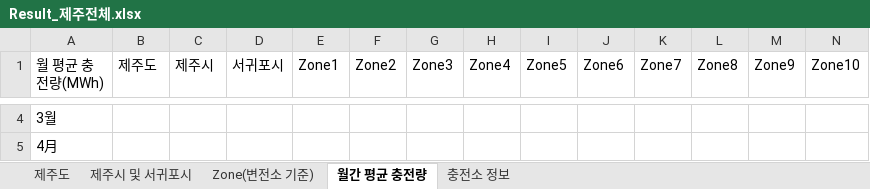
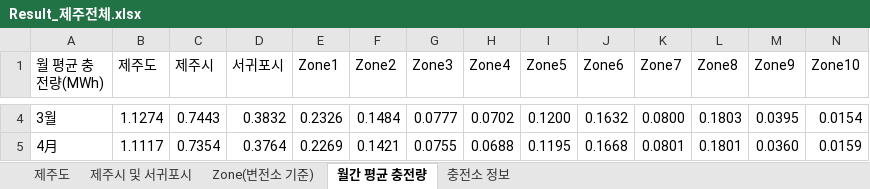
Before and after one commit to kwonsanghyeob/SKT_Proejct, an Excel workbook: Result/Result_제주전체.xlsx, sheet 월간 평균 충전량, drawn as a sheet; only a part is shown, gaps mark what is left out; values as stored, in another font and other column widths than the file's, no borders; the diff covers the shown part only; the diff names each change by its address in the sheet, - before the commit and + after, or states it on an @@ line.

```diff
--- a/Result/Result_제주전체.xlsx (sheet 월간 평균 충전량)
+++ b/Result/Result_제주전체.xlsx (sheet 월간 평균 충전량)
-B4 (제주도): (empty)
+B4 (제주도): 1.1274
-C4 (제주시): (empty)
+C4 (제주시): 0.7443
-D4 (서귀포시): (empty)
+D4 (서귀포시): 0.3832
-E4 (Zone1): (empty)
+E4 (Zone1): 0.2326
-F4 (Zone2): (empty)
+F4 (Zone2): 0.1484
-G4 (Zone3): (empty)
+G4 (Zone3): 0.0777
-H4 (Zone4): (empty)
+H4 (Zone4): 0.0702
-I4 (Zone5): (empty)
+I4 (Zone5): 0.1200
-J4 (Zone6): (empty)
+J4 (Zone6): 0.1632
-K4 (Zone7): (empty)
+K4 (Zone7): 0.0800
-L4 (Zone8): (empty)
+L4 (Zone8): 0.1803
-M4 (Zone9): (empty)
+M4 (Zone9): 0.0395
-N4 (Zone10): (empty)
+N4 (Zone10): 0.0154
-B5 (제주도): (empty)
+B5 (제주도): 1.1117
-C5 (제주시): (empty)
+C5 (제주시): 0.7354
-D5 (서귀포시): (empty)
+D5 (서귀포시): 0.3764
-E5 (Zone1): (empty)
+E5 (Zone1): 0.2269
-F5 (Zone2): (empty)
+F5 (Zone2): 0.1421
-G5 (Zone3): (empty)
+G5 (Zone3): 0.0755
-H5 (Zone4): (empty)
+H5 (Zone4): 0.0688
-I5 (Zone5): (empty)
+I5 (Zone5): 0.1195
-J5 (Zone6): (empty)
+J5 (Zone6): 0.1668
-K5 (Zone7): (empty)
+K5 (Zone7): 0.0801
-L5 (Zone8): (empty)
+L5 (Zone8): 0.1801
-M5 (Zone9): (empty)
+M5 (Zone9): 0.0360
-N5 (Zone10): (empty)
+N5 (Zone10): 0.0159
```
Also changed, not shown: 143 edited cells elsewhere in this sheet, sheet 충전소 정보, sheet Zone(변전소 기준), sheet 제주시 및 서귀포시, sheet 제주도.
